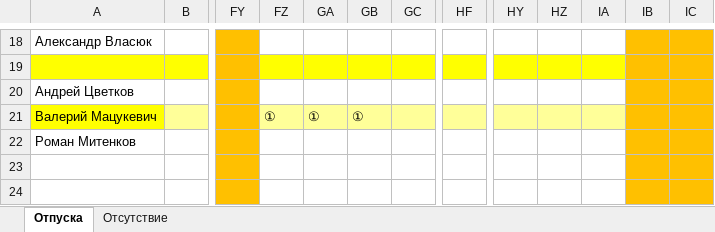
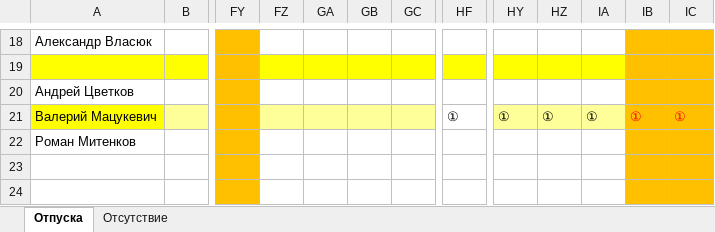
Before and after one commit to InterTurstCo/ActiveFrame5, an Excel workbook: Управление/Персонал/Отпуск 2014.xlsx, sheet Отпуска, drawn as a sheet; only a part is shown, gaps mark what is left out; values as stored, in another font and other column widths than the file's, no borders; the diff names each change by its address in the sheet, - before the commit and + after, or states it on an @@ line.

```diff
--- a/Управление/Персонал/Отпуск 2014.xlsx (sheet Отпуска)
+++ b/Управление/Персонал/Отпуск 2014.xlsx (sheet Отпуска)
-FZ21: ①
+FZ21: (empty)
-GA21: ①
+GA21: (empty)
-GB21: ①
+GB21: (empty)
-HF21: (empty)
+HF21: ①
-HF21 fill: #FFFF99
+HF21 fill: none
-HY21: (empty)
+HY21: ①
-HZ21: (empty)
+HZ21: ①
-IA21: (empty)
+IA21: ①
-IB21: (empty)
+IB21: ①
-IC21: (empty)
+IC21: ①
```
